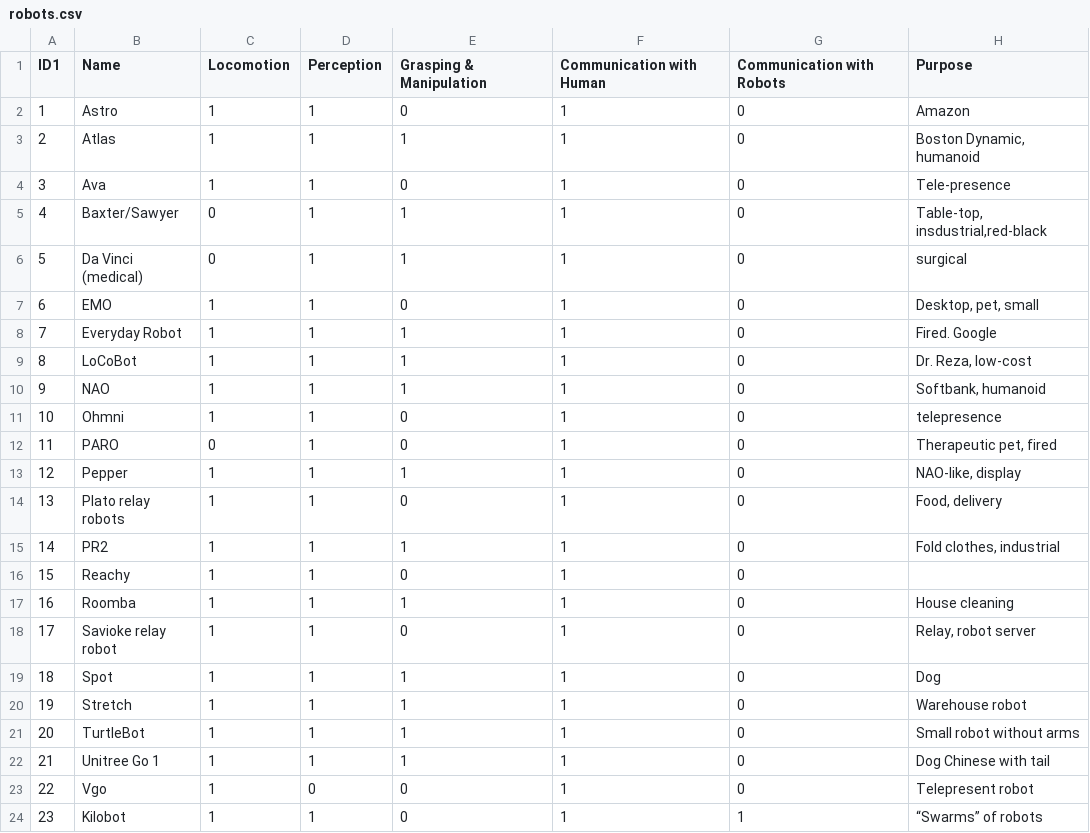
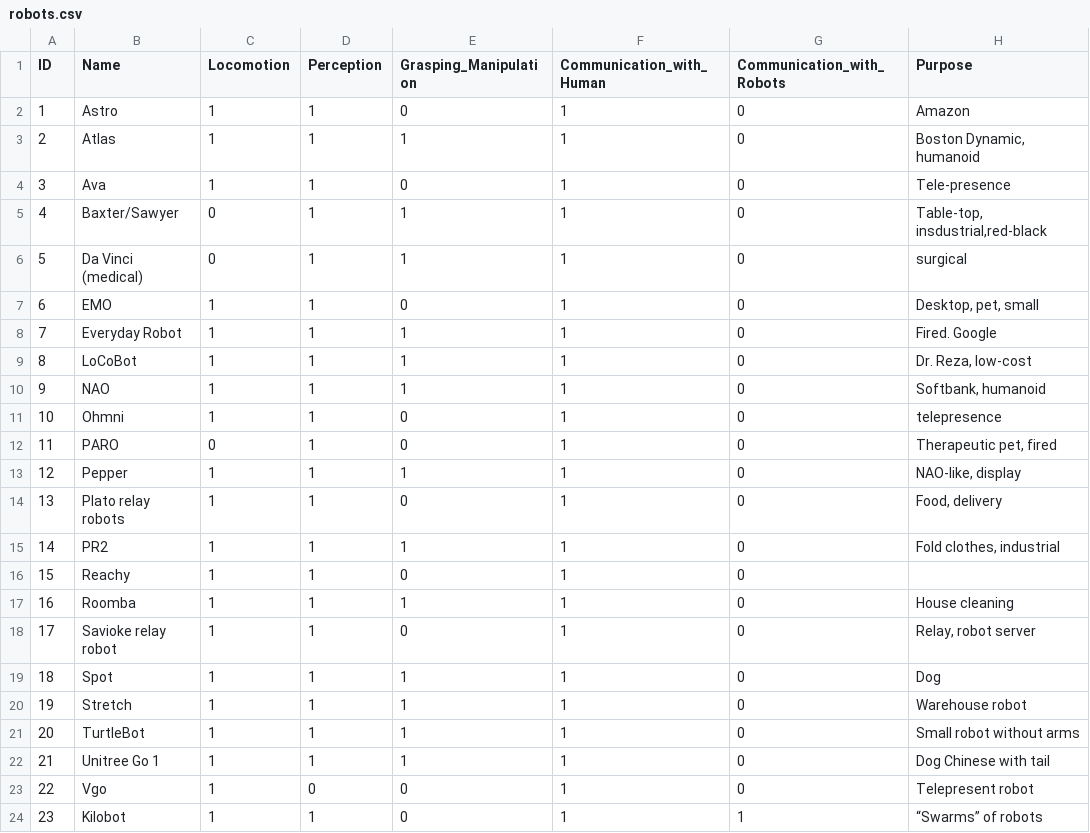
Before and after one commit to HZXZHANG/ist526-1, a CSV file: robots.csv, drawn as a sheet.

Commit message:
Update robots.csv

```diff
--- a/robots.csv
+++ b/robots.csv
@@ -1,2 +1,2 @@
-ID1,Name,Locomotion,Perception,Grasping & Manipulation,Communication with Human,Communication with Robots, Purpose
+ID,Name,Locomotion,Perception,Grasping_Manipulation,Communication_with_Human,Communication_with_Robots, Purpose
 1,Astro,1,1,0,1,0,Amazon
```
